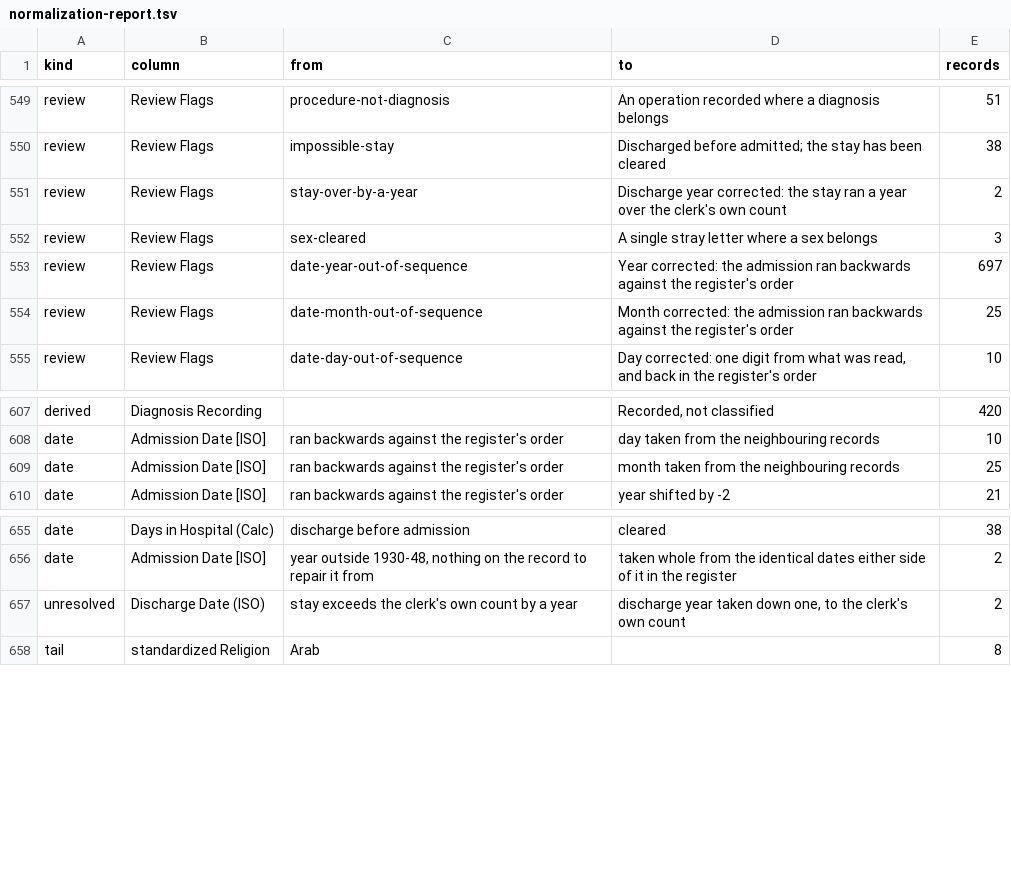
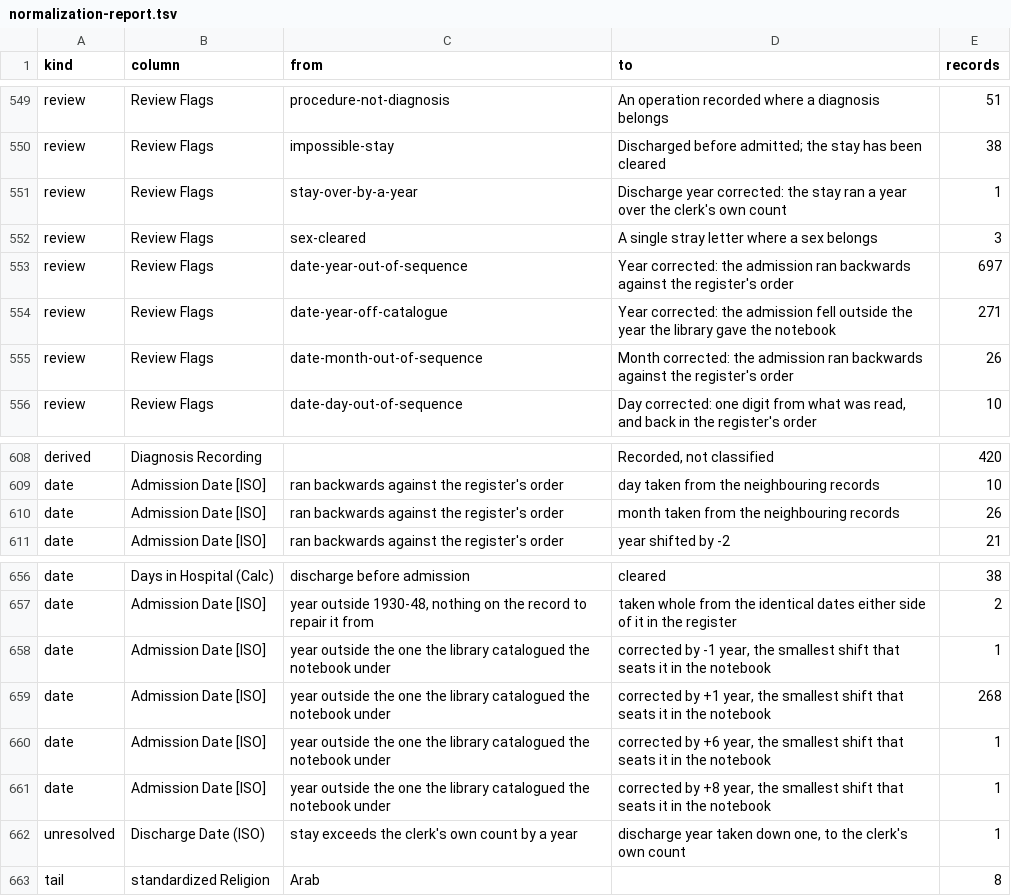
Before and after one commit to sinairusinek/Hospital-Registers, a TSV file: data/public/normalization-report.tsv, drawn as a sheet; only a part is shown, gaps mark what is left out.

```diff
--- a/data/public/normalization-report.tsv
+++ b/data/public/normalization-report.tsv
@@ -550,6 +550,7 @@ review	Review Flags	procedure-not-diagnosis	An operation recorded where a diagno
 review	Review Flags	impossible-stay	Discharged before admitted; the stay has been cleared	38
-review	Review Flags	stay-over-by-a-year	Discharge year corrected: the stay ran a year over the clerk's own count	2
+review	Review Flags	stay-over-by-a-year	Discharge year corrected: the stay ran a year over the clerk's own count	1
 review	Review Flags	sex-cleared	A single stray letter where a sex belongs	3
 review	Review Flags	date-year-out-of-sequence	Year corrected: the admission ran backwards against the register's order	697
-review	Review Flags	date-month-out-of-sequence	Month corrected: the admission ran backwards against the register's order	25
+review	Review Flags	date-year-off-catalogue	Year corrected: the admission fell outside the year the library gave the notebook	271
+review	Review Flags	date-month-out-of-sequence	Month corrected: the admission ran backwards against the register's order	26
 review	Review Flags	date-day-out-of-sequence	Day corrected: one digit from what was read, and back in the register's order	10
@@ -608,3 +609,3 @@ derived	Diagnosis Recording		Recorded, not classified	420
 date	Admission Date [ISO]	ran backwards against the register's order	day taken from the neighbouring records	10
-date	Admission Date [ISO]	ran backwards against the register's order	month taken from the neighbouring records	25
+date	Admission Date [ISO]	ran backwards against the register's order	month taken from the neighbouring records	26
 date	Admission Date [ISO]	ran backwards against the register's order	year shifted by -2	21
@@ -656,3 +657,7 @@ date	Days in Hospital (Calc)	discharge before admission	cleared	38
 date	Admission Date [ISO]	year outside 1930-48, nothing on the record to repair it from	taken whole from the identical dates either side of it in the register	2
-unresolved	Discharge Date (ISO)	stay exceeds the clerk's own count by a year	discharge year taken down one, to the clerk's own count	2
+date	Admission Date [ISO]	year outside the one the library catalogued the notebook under	corrected by -1 year, the smallest shift that seats it in the notebook	1
+date	Admission Date [ISO]	year outside the one the library catalogued the notebook under	corrected by +1 year, the smallest shift that seats it in the notebook	268
+date	Admission Date [ISO]	year outside the one the library catalogued the notebook under	corrected by +6 year, the smallest shift that seats it in the notebook	1
+date	Admission Date [ISO]	year outside the one the library catalogued the notebook under	corrected by +8 year, the smallest shift that seats it in the notebook	1
+unresolved	Discharge Date (ISO)	stay exceeds the clerk's own count by a year	discharge year taken down one, to the clerk's own count	1
 tail	standardized Religion	Arab		8
```
Also changed, not shown: 12 other files.
